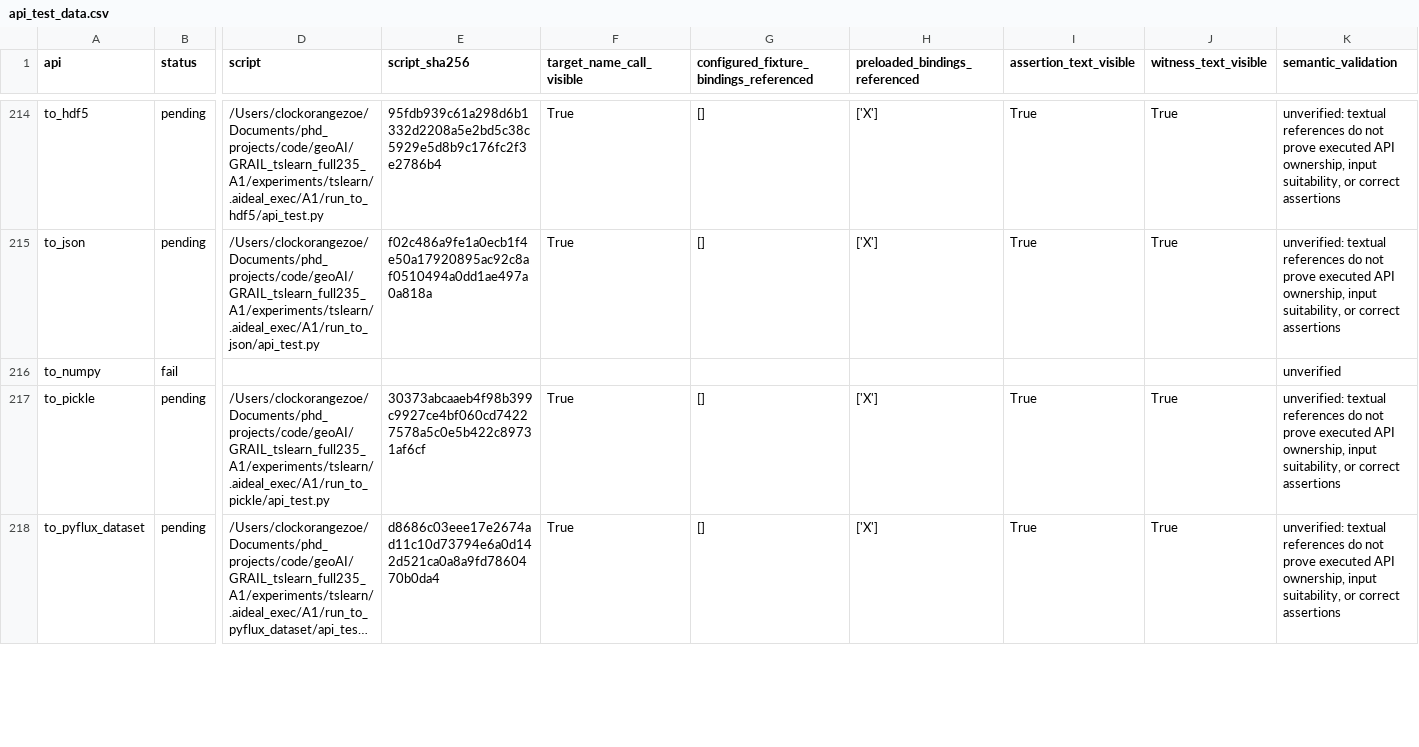
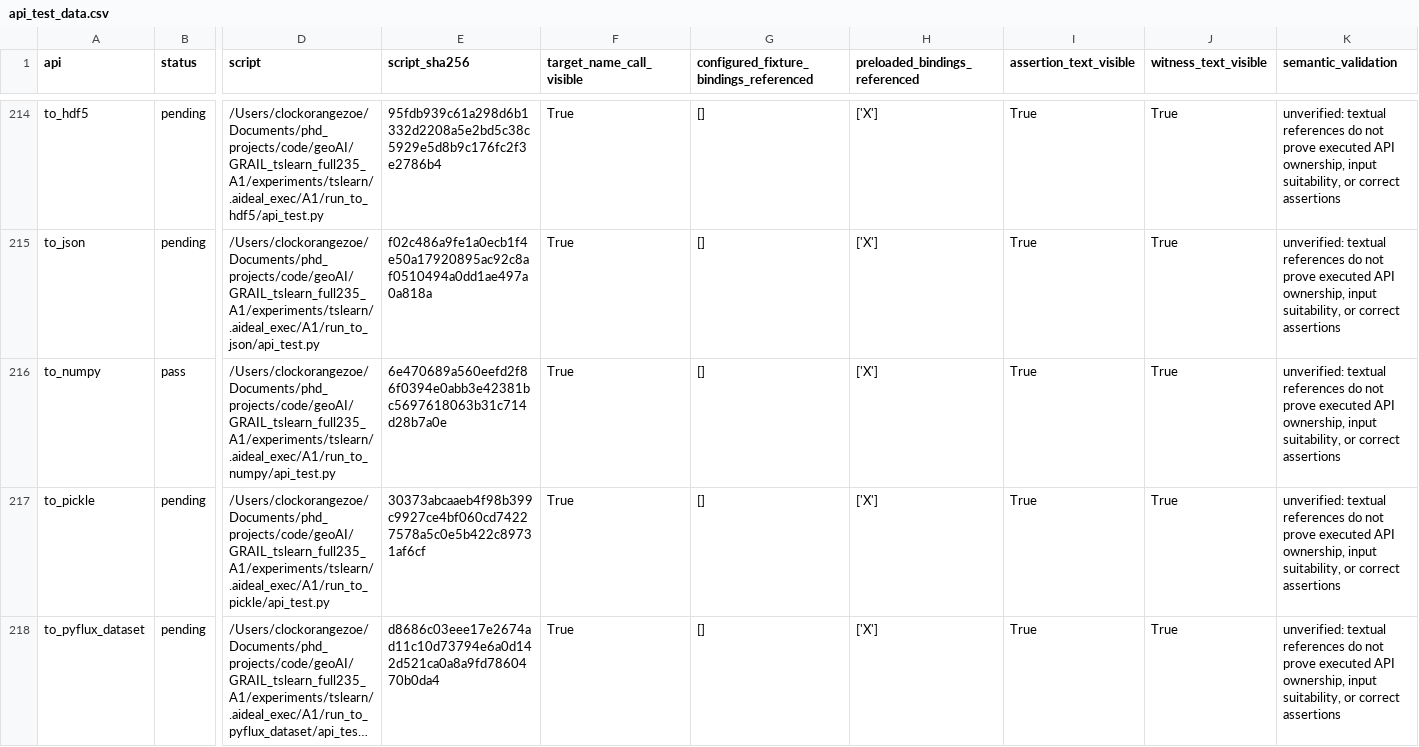
Before and after one commit to ZhuochengShang/GRAIL, a CSV file: experiments/external/overnight_audit/data_validation/tslearn/A1/api_test_data.csv, drawn as a sheet; only a part is shown, gaps mark what is left out; long unchanged cells end in …; the diff names each change by its address in the sheet, - before the commit and + after, or states it on an @@ line.

Commit message:
Checkpoint overnight attempt and repair evidence

```diff
--- a/experiments/external/overnight_audit/data_validation/tslearn/A1/api_test_data.csv
+++ b/experiments/external/overnight_audit/data_validation/tslearn/A1/api_test_data.csv
-B216 (status): fail
+B216 (status): pass
-D216 (script): (empty)
+D216 (script): /Users/clockorangezoe/Documents/phd_projects/code/geoAI/GRAIL_tslearn_full235_A1/experiments/tslearn/.aideal_exec/A1/run_to_numpy/api_test.py
-E216 (script_sha256): (empty)
+E216 (script_sha256): 6e470689a560eefd2f86f0394e0abb3e42381bc5697618063b31c714d28b7a0e
-F216 (target_name_call_visible): (empty)
+F216 (target_name_call_visible): True
-G216: (empty)
+G216: []
-H216 (preloaded_bindings_referenced): (empty)
+H216 (preloaded_bindings_referenced): ['X']
-I216 (assertion_text_visible): (empty)
+I216 (assertion_text_visible): True
-J216 (witness_text_visible): (empty)
+J216 (witness_text_visible): True
-K216 (semantic_validation): unverified
+K216 (semantic_validation): unverified: textual references do not prove executed API ownership, input suitability, or correct assertions
```
Also changed, not shown: experiments/external/overnight_audit/mir_eval/A1/ledger.csv, experiments/external/overnight_audit/thumbnailator/A1/ledger.csv, 46 other files.
